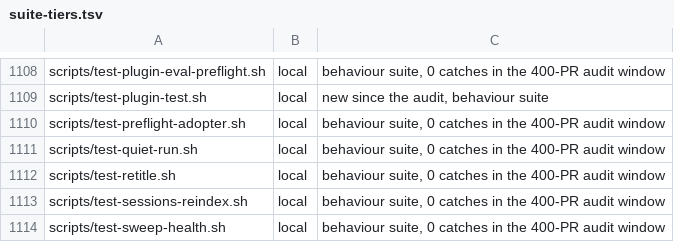
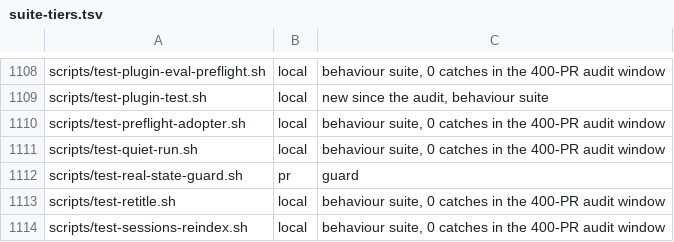
Before and after one commit to yotamleo-org/Himmel, a TSV file: scripts/ci/suite-tiers.tsv, drawn as a sheet; only a part is shown, gaps mark what is left out; the shorter side is filled out with more unchanged rows; the diff names each change by its address in the sheet, - before the commit and + after, or states it on an @@ line.

```diff
--- a/scripts/ci/suite-tiers.tsv
+++ b/scripts/ci/suite-tiers.tsv
+row 1112: scripts/test-real-state-guard.sh | pr | guard
```
Also changed, not shown: 9 other files.
